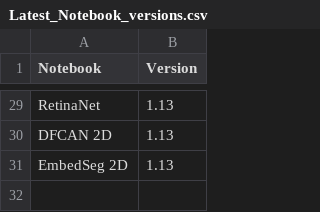
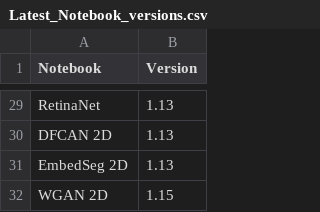
Before and after one commit to HenriquesLab/ZeroCostDL4Mic, a CSV file: Colab_notebooks/Latest_Notebook_versions.csv, drawn as a sheet; only a part is shown, gaps mark what is left out; the diff names each change by its address in the sheet, - before the commit and + after, or states it on an @@ line.

Commit message:
add wgan

```diff
--- a/Colab_notebooks/Latest_Notebook_versions.csv
+++ b/Colab_notebooks/Latest_Notebook_versions.csv
+row 32: WGAN 2D | 1.15
```
